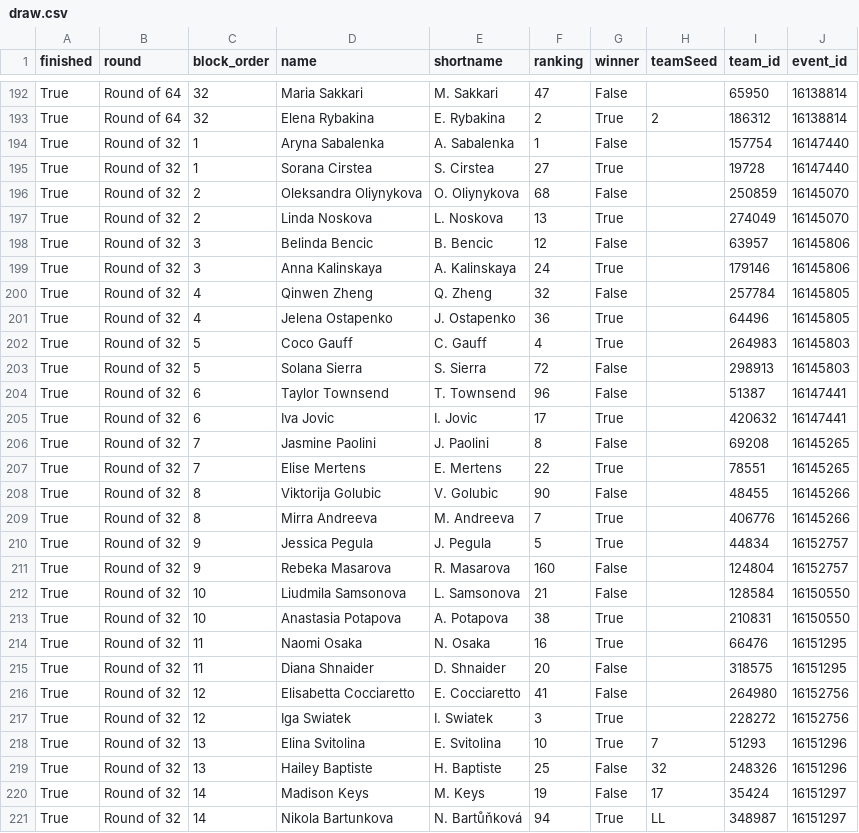
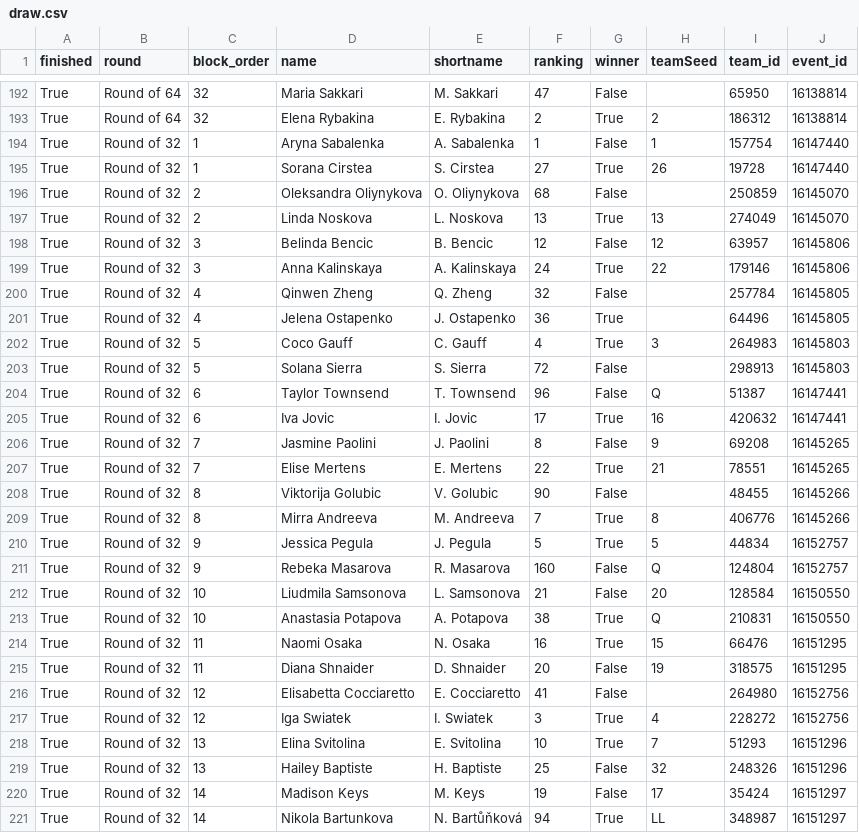
Before and after one commit to LuckyLoser91/TennisCourtLog, a CSV file: api_folder/data/rome_2026/draw.csv, drawn as a sheet; only a part is shown, gaps mark what is left out; the diff covers the shown part only.

```diff
--- a/api_folder/data/rome_2026/draw.csv
+++ b/api_folder/data/rome_2026/draw.csv
@@ -193,26 +193,26 @@ True,Round of 64,32,Maria Sakkari,M. Sakkari,47,False,,65950,16138814
 True,Round of 64,32,Elena Rybakina,E. Rybakina,2,True,2,186312,16138814
-True,Round of 32,1,Aryna Sabalenka,A. Sabalenka,1,False,,157754,16147440
-True,Round of 32,1,Sorana Cirstea,S. Cirstea,27,True,,19728,16147440
+True,Round of 32,1,Aryna Sabalenka,A. Sabalenka,1,False,1,157754,16147440
+True,Round of 32,1,Sorana Cirstea,S. Cirstea,27,True,26,19728,16147440
 True,Round of 32,2,Oleksandra Oliynykova,O. Oliynykova,68,False,,250859,16145070
-True,Round of 32,2,Linda Noskova,L. Noskova,13,True,,274049,16145070
-True,Round of 32,3,Belinda Bencic,B. Bencic,12,False,,63957,16145806
-True,Round of 32,3,Anna Kalinskaya,A. Kalinskaya,24,True,,179146,16145806
+True,Round of 32,2,Linda Noskova,L. Noskova,13,True,13,274049,16145070
+True,Round of 32,3,Belinda Bencic,B. Bencic,12,False,12,63957,16145806
+True,Round of 32,3,Anna Kalinskaya,A. Kalinskaya,24,True,22,179146,16145806
 True,Round of 32,4,Qinwen Zheng,Q. Zheng,32,False,,257784,16145805
 True,Round of 32,4,Jelena Ostapenko,J. Ostapenko,36,True,,64496,16145805
-True,Round of 32,5,Coco Gauff,C. Gauff,4,True,,264983,16145803
+True,Round of 32,5,Coco Gauff,C. Gauff,4,True,3,264983,16145803
 True,Round of 32,5,Solana Sierra,S. Sierra,72,False,,298913,16145803
-True,Round of 32,6,Taylor Townsend,T. Townsend,96,False,,51387,16147441
-True,Round of 32,6,Iva Jovic,I. Jovic,17,True,,420632,16147441
-True,Round of 32,7,Jasmine Paolini,J. Paolini,8,False,,69208,16145265
-True,Round of 32,7,Elise Mertens,E. Mertens,22,True,,78551,16145265
+True,Round of 32,6,Taylor Townsend,T. Townsend,96,False,Q,51387,16147441
+True,Round of 32,6,Iva Jovic,I. Jovic,17,True,16,420632,16147441
+True,Round of 32,7,Jasmine Paolini,J. Paolini,8,False,9,69208,16145265
+True,Round of 32,7,Elise Mertens,E. Mertens,22,True,21,78551,16145265
 True,Round of 32,8,Viktorija Golubic,V. Golubic,90,False,,48455,16145266
-True,Round of 32,8,Mirra Andreeva,M. Andreeva,7,True,,406776,16145266
-True,Round of 32,9,Jessica Pegula,J. Pegula,5,True,,44834,16152757
-True,Round of 32,9,Rebeka Masarova,R. Masarova,160,False,,124804,16152757
-True,Round of 32,10,Liudmila Samsonova,L. Samsonova,21,False,,128584,16150550
-True,Round of 32,10,Anastasia Potapova,A. Potapova,38,True,,210831,16150550
-True,Round of 32,11,Naomi Osaka,N. Osaka,16,True,,66476,16151295
-True,Round of 32,11,Diana Shnaider,D. Shnaider,20,False,,318575,16151295
+True,Round of 32,8,Mirra Andreeva,M. Andreeva,7,True,8,406776,16145266
+True,Round of 32,9,Jessica Pegula,J. Pegula,5,True,5,44834,16152757
+True,Round of 32,9,Rebeka Masarova,R. Masarova,160,False,Q,124804,16152757
+True,Round of 32,10,Liudmila Samsonova,L. Samsonova,21,False,20,128584,16150550
+True,Round of 32,10,Anastasia Potapova,A. Potapova,38,True,Q,210831,16150550
+True,Round of 32,11,Naomi Osaka,N. Osaka,16,True,15,66476,16151295
+True,Round of 32,11,Diana Shnaider,D. Shnaider,20,False,19,318575,16151295
 True,Round of 32,12,Elisabetta Cocciaretto,E. Cocciaretto,41,False,,264980,16152756
-True,Round of 32,12,Iga Swiatek,I. Swiatek,3,True,,228272,16152756
+True,Round of 32,12,Iga Swiatek,I. Swiatek,3,True,4,228272,16152756
 True,Round of 32,13,Elina Svitolina,E. Svitolina,10,True,7,51293,16151296
```
Also changed, not shown: 79 edited cells elsewhere in this file, 4 other files.
